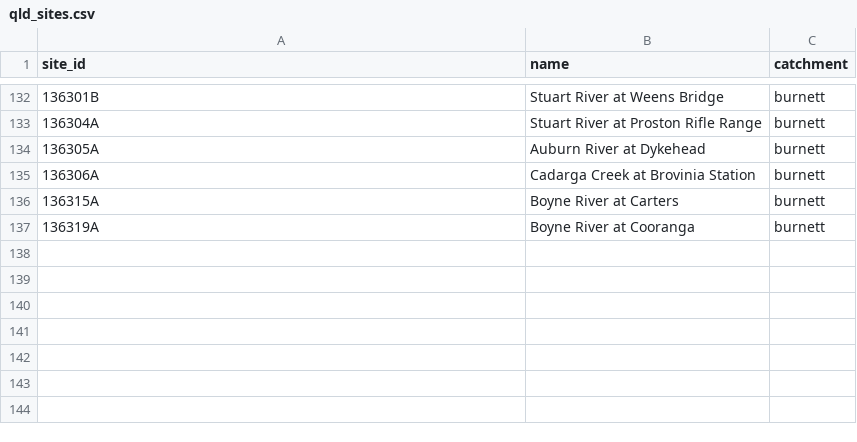
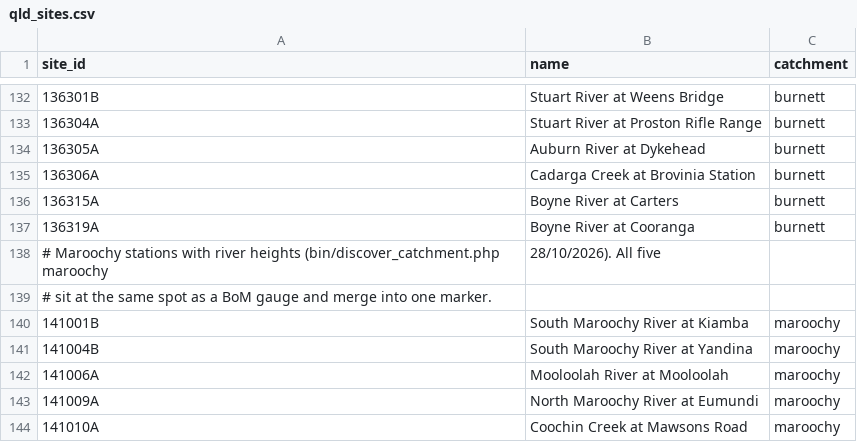
Before and after one commit to verzog/floodwatcher_ynh, a CSV file: sources/data/qld_sites.csv, drawn as a sheet; only a part is shown, gaps mark what is left out.

```diff
--- a/sources/data/qld_sites.csv
+++ b/sources/data/qld_sites.csv
@@ -137 +137,8 @@ site_id,name,catchment
 136319A,Boyne River at Cooranga,burnett
+# Maroochy stations with river heights (bin/discover_catchment.php maroochy, 28/10/2026). All five
+# sit at the same spot as a BoM gauge and merge into one marker.
+141001B,South Maroochy River at Kiamba,maroochy
+141004B,South Maroochy River at Yandina,maroochy
+141006A,Mooloolah River at Mooloolah,maroochy
+141009A,North Maroochy River at Eumundi,maroochy
+141010A,Coochin Creek at Mawsons Road,maroochy
```
Also changed, not shown: 3 other files.
